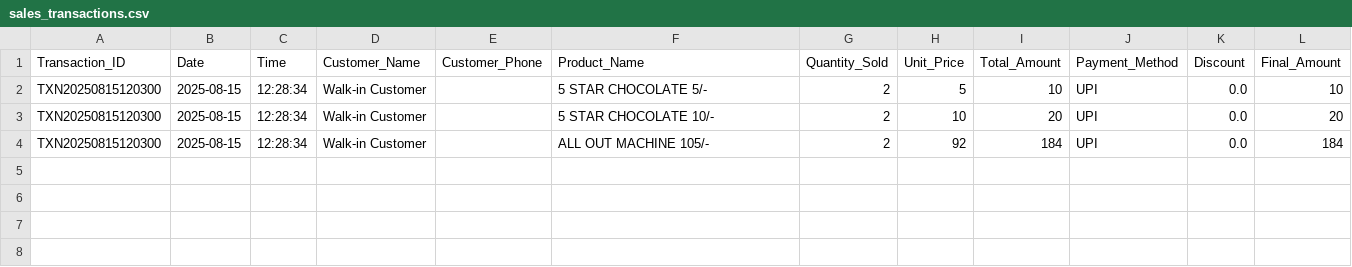
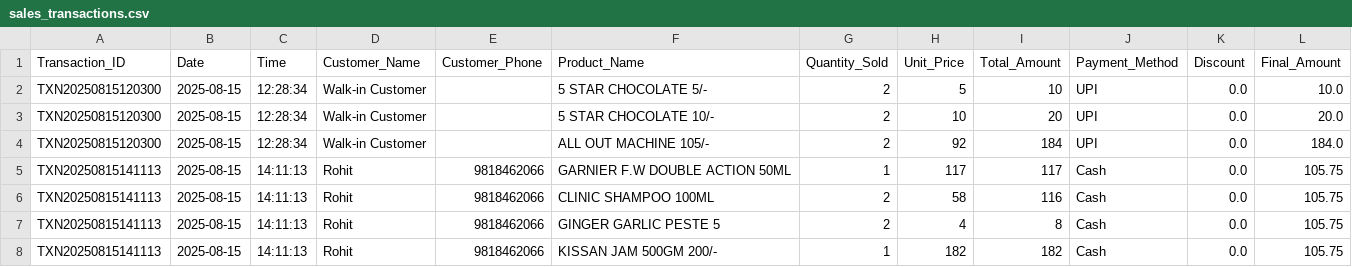
Before and after one commit to 16csu273/bauji-traders-shop-system, a CSV file: data/sales_transactions.csv, drawn as a sheet.

```diff
--- a/data/sales_transactions.csv
+++ b/data/sales_transactions.csv
@@ -1,4 +1,8 @@
 Transaction_ID,Date,Time,Customer_Name,Customer_Phone,Product_Name,Quantity_Sold,Unit_Price,Total_Amount,Payment_Method,Discount,Final_Amount
-TXN20250815120300,2025-08-15,12:28:34,Walk-in Customer,,5 STAR CHOCOLATE 5/-,2,5,10,UPI,0.0,10
-TXN20250815120300,2025-08-15,12:28:34,Walk-in Customer,,5 STAR CHOCOLATE 10/-,2,10,20,UPI,0.0,20
-TXN20250815120300,2025-08-15,12:28:34,Walk-in Customer,,ALL OUT MACHINE 105/-,2,92,184,UPI,0.0,184
+TXN20250815120300,2025-08-15,12:28:34,Walk-in Customer,,5 STAR CHOCOLATE 5/-,2,5,10,UPI,0.0,10.0
+TXN20250815120300,2025-08-15,12:28:34,Walk-in Customer,,5 STAR CHOCOLATE 10/-,2,10,20,UPI,0.0,20.0
+TXN20250815120300,2025-08-15,12:28:34,Walk-in Customer,,ALL OUT MACHINE 105/-,2,92,184,UPI,0.0,184.0
+TXN20250815141113,2025-08-15,14:11:13,Rohit,9818462066,GARNIER F.W DOUBLE ACTION 50ML,1,117,117,Cash,0.0,105.75
+TXN20250815141113,2025-08-15,14:11:13,Rohit,9818462066,CLINIC SHAMPOO 100ML,2,58,116,Cash,0.0,105.75
+TXN20250815141113,2025-08-15,14:11:13,Rohit,9818462066,GINGER GARLIC PESTE 5,2,4,8,Cash,0.0,105.75
+TXN20250815141113,2025-08-15,14:11:13,Rohit,9818462066,KISSAN JAM 500GM 200/-,1,182,182,Cash,0.0,105.75
```
Also changed, not shown: 4 other files.
